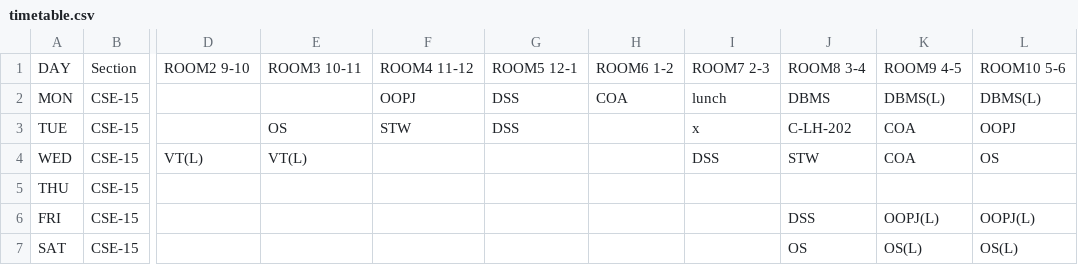
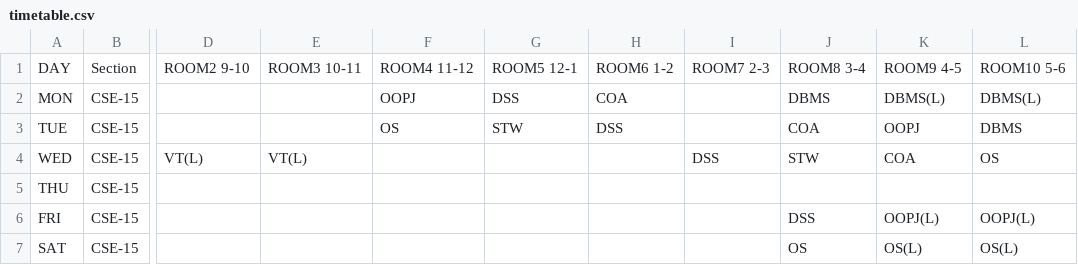
Before and after one commit to Terminal127/Luna-x-Artemis, a CSV file: timetable.csv, drawn as a sheet; only a part is shown, gaps mark what is left out; the diff names each change by its address in the sheet, - before the commit and + after, or states it on an @@ line.

Commit message:
Update timetable.csv

```diff
--- a/timetable.csv
+++ b/timetable.csv
-I2: lunch
+I2: (empty)
-E3: OS
+E3: (empty)
-F3: STW
+F3: OS
-G3: DSS
+G3: STW
-H3: (empty)
+H3: DSS
-I3: x
+I3: (empty)
-J3: C-LH-202
+J3: COA
-K3: COA
+K3: OOPJ
-L3: OOPJ
+L3: DBMS
```
